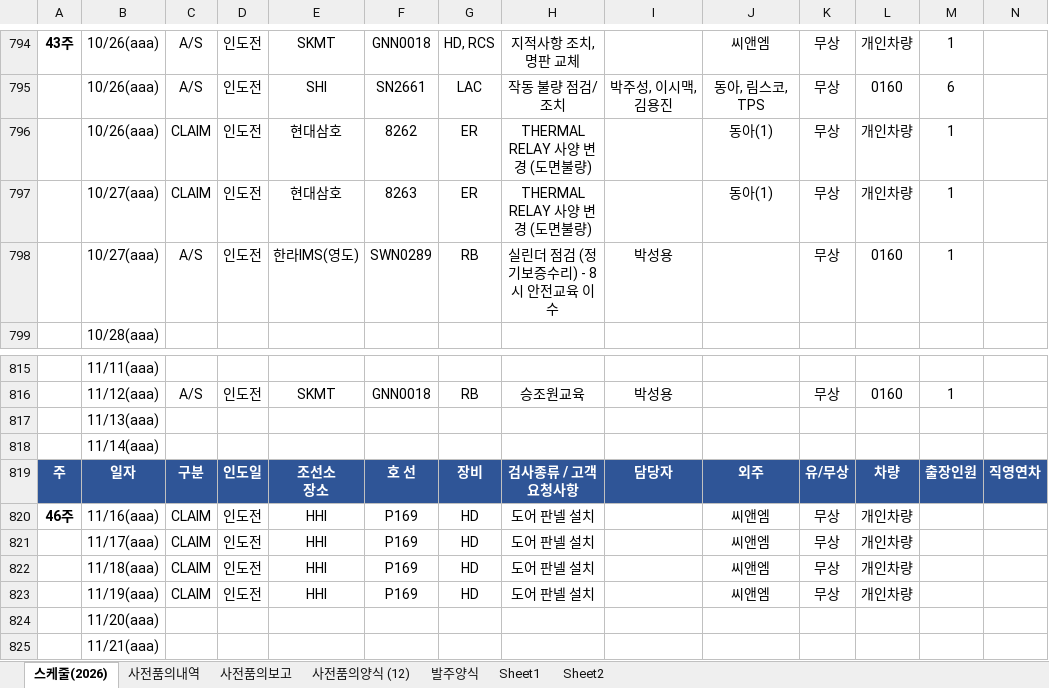
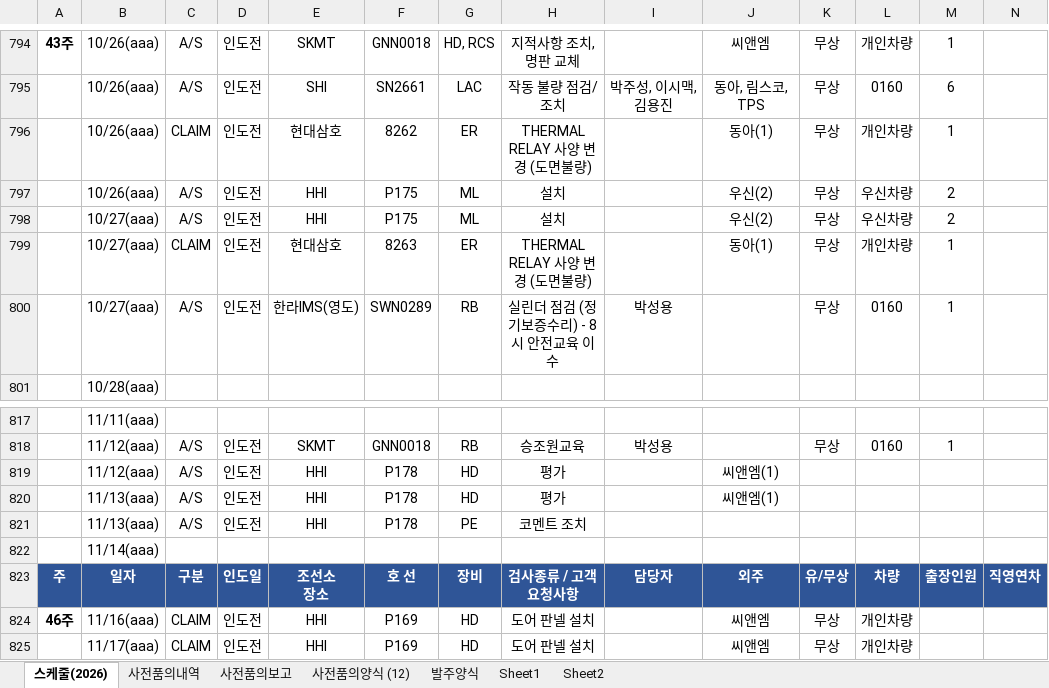
Before and after one commit to andaiga-create/weekly-schedule, an Excel workbook: as_claim_weekly.xlsx, sheet 스케줄(2026), drawn as a sheet; only a part is shown, gaps mark what is left out; the shorter side is filled out with more unchanged rows; values as stored, in another font and other column widths than the file's, no borders; table styles not drawn; removed rows and columns are numbered as before the commit, all else as after; rows hold the shown columns only; the diff names each change by its address in the sheet, - before the commit and + after, or states it on an @@ line.

Commit message:
Auto update: 2026-10-23(금) 11:00:02.52

```diff
--- a/as_claim_weekly.xlsx (sheet 스케줄(2026))
+++ b/as_claim_weekly.xlsx (sheet 스케줄(2026))
+row 797:  | 10/26(aaa) | A/S | 인도전 | HHI | P175 | ML | 설치 |  | 우신(2) | 무상 | 우신차량 | 2
+row 798:  | 10/27(aaa) | A/S | 인도전 | HHI | P175 | ML | 설치 |  | 우신(2) | 무상 | 우신차량 | 2
-row 817:  | 11/13(aaa)
+row 819:  | 11/12(aaa) | A/S | 인도전 | HHI | P178 | HD | 평가 |  | 씨앤엠(1)
+row 820:  | 11/13(aaa) | A/S | 인도전 | HHI | P178 | HD | 평가 |  | 씨앤엠(1)
+row 821:  | 11/13(aaa) | A/S | 인도전 | HHI | P178 | PE | 코멘트 조치
```
